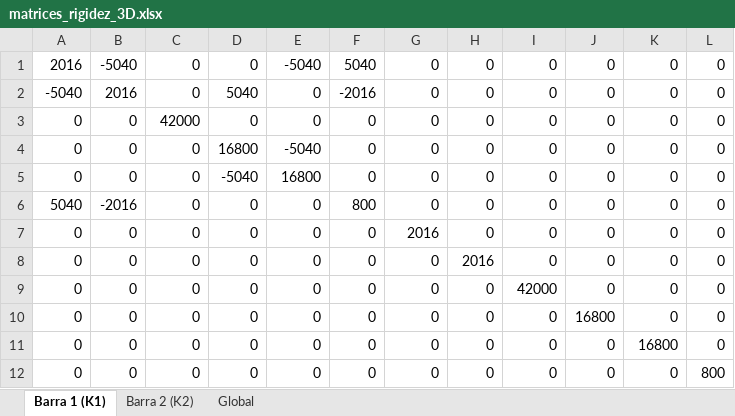
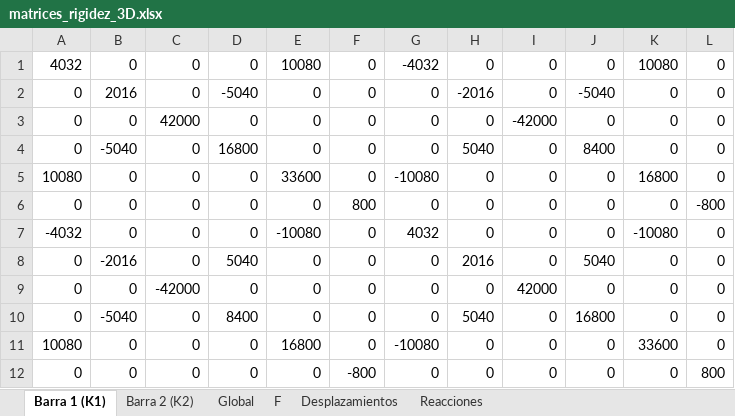
Before and after one commit to Mateodiezq0/rigidez_3D, an Excel workbook: matrices_rigidez_3D.xlsx, sheet Barra 1 (K1), drawn as a sheet; values as stored, in another font and other column widths than the file's, no borders; removed rows and columns are numbered as before the commit, all else as after; the diff names each change by its address in the sheet, - before the commit and + after, or states it on an @@ line.

```diff
--- a/matrices_rigidez_3D.xlsx (sheet Barra 1 (K1))
+++ b/matrices_rigidez_3D.xlsx (sheet Barra 1 (K1))
+sheet tab: F
+sheet tab: Desplazamientos
+sheet tab: Reacciones
-A1: 2016
+A1: 4032
-B1: -5040
+B1: 0
-E1: -5040
+E1: 10080
-F1: 5040
+F1: 0
-G1: 0
+G1: -4032
-K1: 0
+K1: 10080
-A2: -5040
+A2: 0
-D2: 5040
+D2: -5040
-F2: -2016
+F2: 0
-H2: 0
+H2: -2016
-J2: 0
+J2: -5040
-I3: 0
+I3: -42000
-B4: 0
+B4: -5040
-E4: -5040
+E4: 0
-H4: 0
+H4: 5040
-J4: 0
+J4: 8400
-A5: 0
+A5: 10080
-D5: -5040
+D5: 0
-E5: 16800
+E5: 33600
-G5: 0
+G5: -10080
-K5: 0
+K5: 16800
-row 6: 5040 | -2016 | 0 | 0 | 0 | 800 | 0 | 0 | 0 | 0 | 0 | 0
-F6: 0
+F6: 800
-G6: 2016
+G6: 0
-L6: 0
+L6: -800
+row 7: -4032 | 0 | 0 | 0 | -10080 | 0 | 4032 | 0 | 0 | 0 | -10080 | 0
-B8: 0
+B8: -2016
-D8: 0
+D8: 5040
-J8: 0
+J8: 5040
-C9: 0
+C9: -42000
-B10: 0
+B10: -5040
-D10: 0
+D10: 8400
-H10: 0
+H10: 5040
-A11: 0
+A11: 10080
-E11: 0
+E11: 16800
-G11: 0
+G11: -10080
-K11: 16800
+K11: 33600
-F12: 0
+F12: -800
```
Also changed, not shown: sheet Global, sheet Barra 2 (K2), 3 other files.
